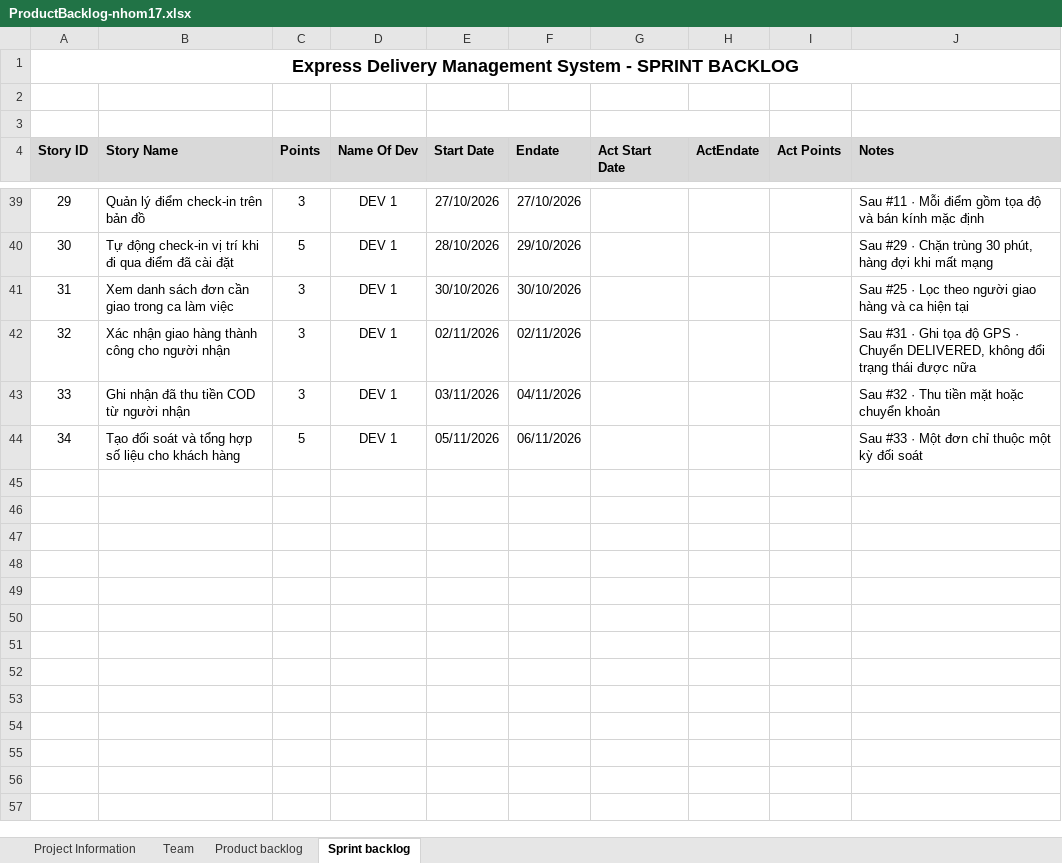
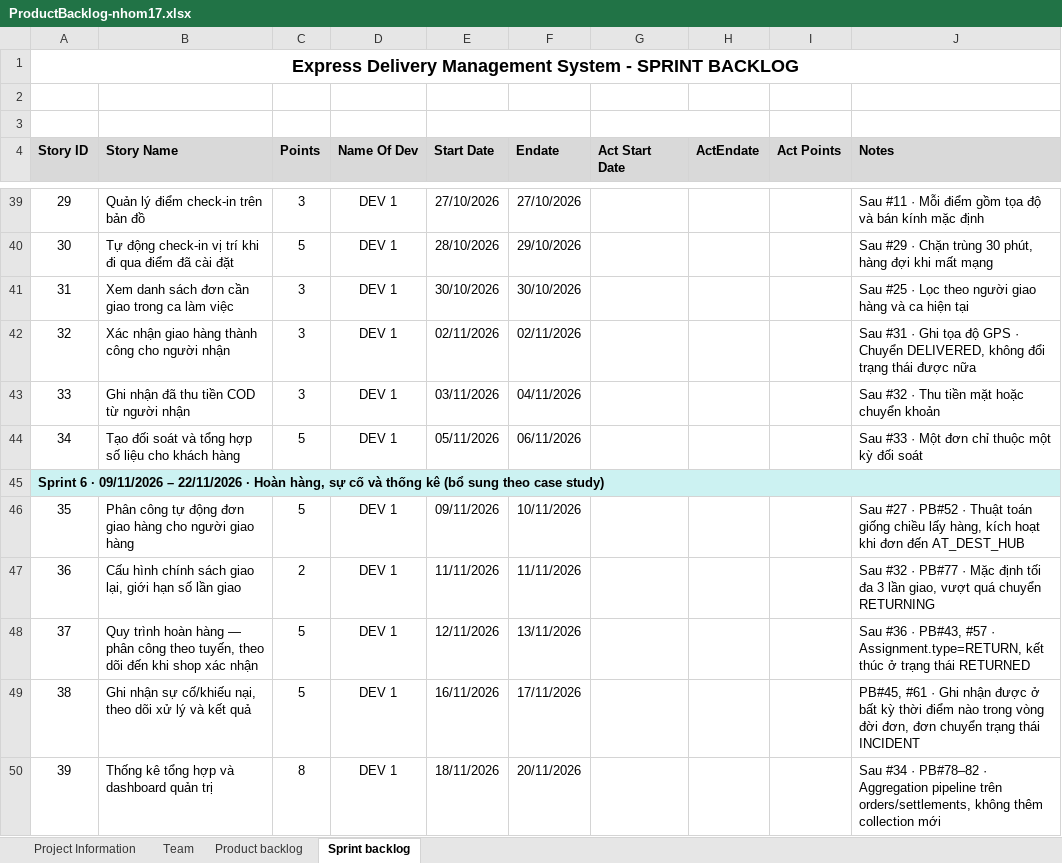
Before and after one commit to David180704/17-HethongQuanliGiaohang, an Excel workbook: docs/ProductBacklog-nhom17.xlsx, sheet Sprint backlog, drawn as a sheet; only a part is shown, gaps mark what is left out; values as stored, in another font and other column widths than the file's, no borders; the diff names each change by its address in the sheet, - before the commit and + after, or states it on an @@ line.

```diff
--- a/docs/ProductBacklog-nhom17.xlsx (sheet Sprint backlog)
+++ b/docs/ProductBacklog-nhom17.xlsx (sheet Sprint backlog)
+row 45: Sprint 6 · 09/11/2026 – 22/11/2026 · Hoàn hàng, sự cố và thống kê (bổ sung theo case study)
+row 46: 35 | Phân công tự động đơn giao hàng cho người giao hàng | 5 | DEV 1 | 09/11/2026 | 10/11/2026 |  |  |  | Sau #27 · PB#52 · Thuật toán giống chiều lấy hàng, kích hoạt khi đơn đến AT_DEST_HUB
+row 47: 36 | Cấu hình chính sách giao lại, giới hạn số lần giao | 2 | DEV 1 | 11/11/2026 | 11/11/2026 |  |  |  | Sau #32 · PB#77 · Mặc định tối đa 3 lần giao, vượt quá chuyển RETURNING
+row 48: 37 | Quy trình hoàn hàng — phân công theo tuyến, theo dõi đến khi shop xác nhận | 5 | DEV 1 | 12/11/2026 | 13/11/2026 |  |  |  | Sau #36 · PB#43, #57 · Assignment.type=RETURN, kết thúc ở trạng thái RETURNED
+row 49: 38 | Ghi nhận sự cố/khiếu nại, theo dõi xử lý và kết quả | 5 | DEV 1 | 16/11/2026 | 17/11/2026 |  |  |  | PB#45, #61 · Ghi nhận được ở bất kỳ thời điểm nào trong vòng đời đơn, đơn chuyển trạng thái INCIDENT
+row 50: 39 | Thống kê tổng hợp và dashboard quản trị | 8 | DEV 1 | 18/11/2026 | 20/11/2026 |  |  |  | Sau #34 · PB#78–82 · Aggregation pipeline trên orders/settlements, không thêm collection mới
```
Also changed, not shown: 6 other files.
